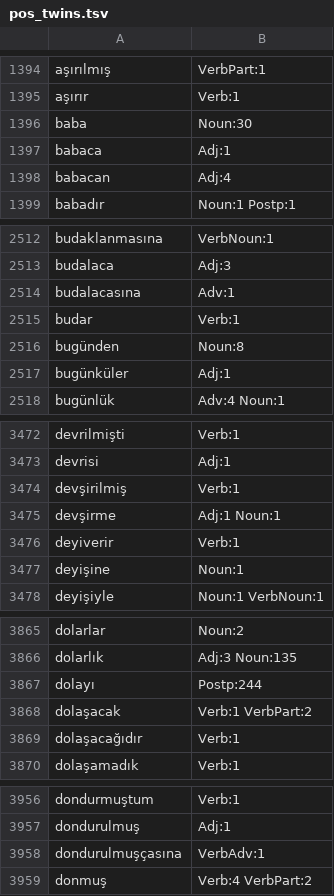
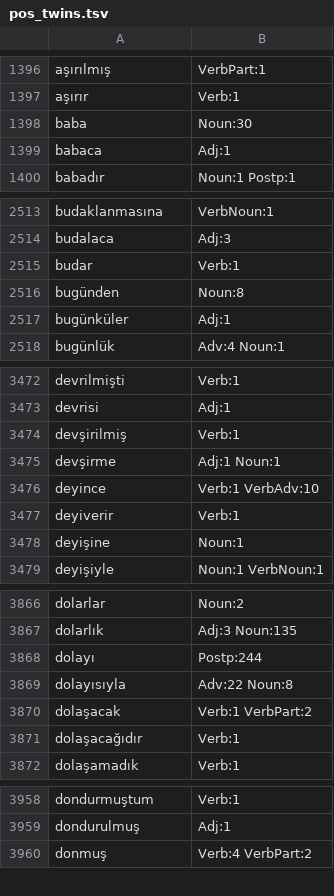
Before and after one commit to altaidevorg/akana, a TSV file: data/morphology/pos_twins.tsv, drawn as a sheet; only a part is shown, gaps mark what is left out; the diff covers the shown part only.

```diff
--- a/data/morphology/pos_twins.tsv
+++ b/data/morphology/pos_twins.tsv
@@ -1397,3 +1399,2 @@ baba	Noun:30
 babaca	Adj:1
-babacan	Adj:4
 babadır	Noun:1 Postp:1
@@ -2513,3 +2514,2 @@ budaklanmasına	VerbNoun:1
 budalaca	Adj:3
-budalacasına	Adv:1
 budar	Verb:1
@@ -3475,2 +3475,3 @@ devşirilmiş	Verb:1
 devşirme	Adj:1 Noun:1
+deyince	Verb:1 VerbAdv:10
 deyiverir	Verb:1
@@ -3867,2 +3868,3 @@ dolarlık	Adj:3 Noun:135
 dolayı	Postp:244
+dolayısıyla	Adv:22 Noun:8
 dolaşacak	Verb:1 VerbPart:2
@@ -3957,3 +3959,2 @@ dondurmuştum	Verb:1
 dondurulmuş	Adj:1
-dondurulmuşçasına	VerbAdv:1
 donmuş	Verb:4 VerbPart:2
```
Also changed, not shown: 30 added rows and 16 removed rows elsewhere in this file, 11 other files.
